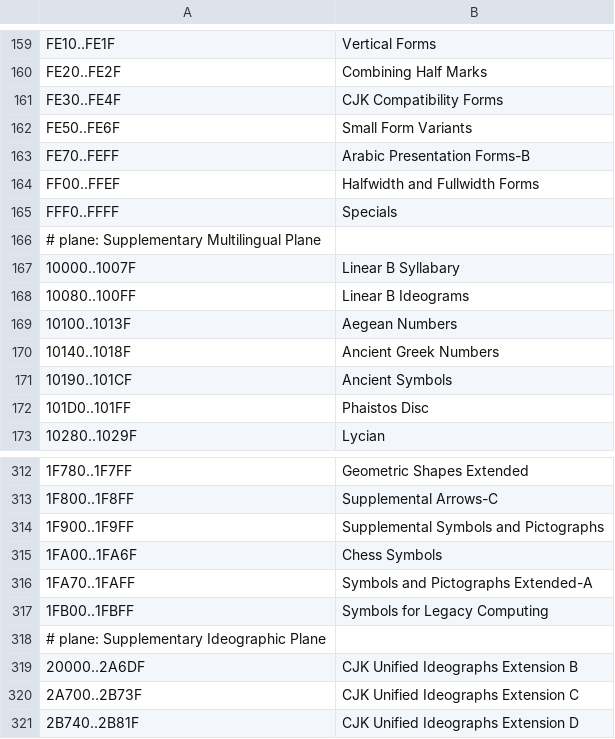
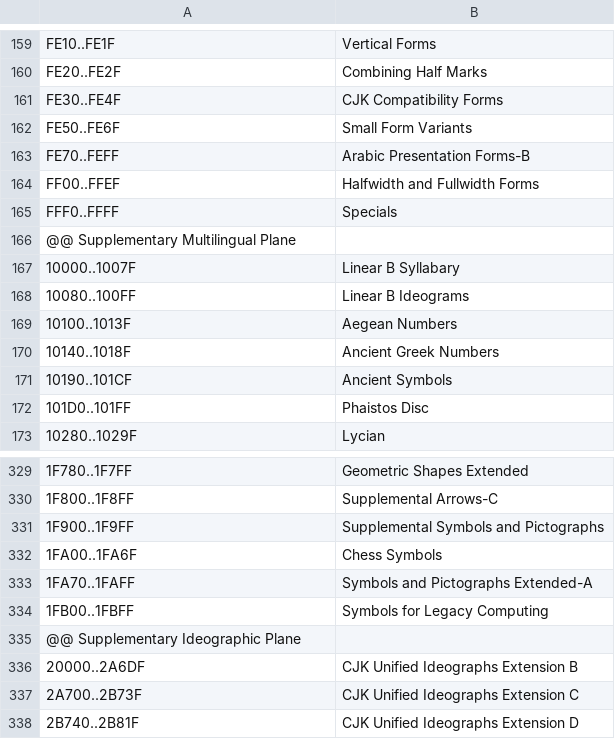
Before and after one commit to itsib/unicode-symbols, a CSV file: src/assets/data/blocks.csv, drawn as a sheet; only a part is shown, gaps mark what is left out; the diff covers the shown part only.

```diff
--- a/src/assets/data/blocks.csv
+++ b/src/assets/data/blocks.csv
@@ -165,3 +165,3 @@ FF00..FFEF;Halfwidth and Fullwidth Forms
 FFF0..FFFF;Specials
-# plane: Supplementary Multilingual Plane
+@@ Supplementary Multilingual Plane
 10000..1007F;Linear B Syllabary
@@ -317,3 +334,3 @@ FFF0..FFFF;Specials
 1FB00..1FBFF;Symbols for Legacy Computing
-# plane: Supplementary Ideographic Plane
+@@ Supplementary Ideographic Plane
 20000..2A6DF;CJK Unified Ideographs Extension B
```
Also changed, not shown: 18 added rows and 5 edited cells elsewhere in this file, resources/data/blocks.csv, 35 other files.
